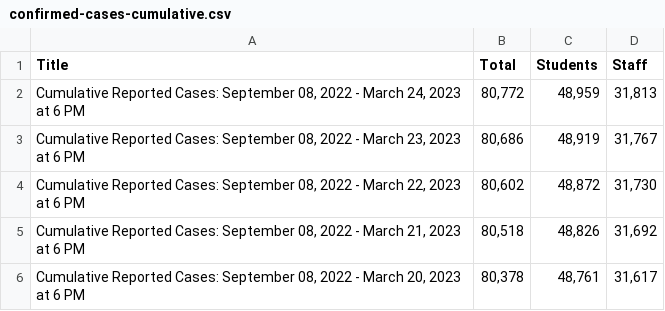
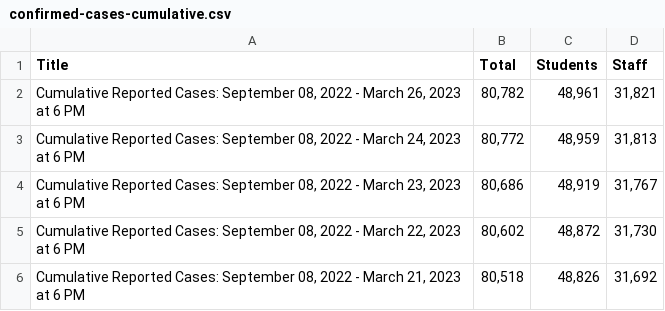
Before and after one commit to couchand/nyc-doe-covid-interventions, a CSV file: csv/confirmed-cases-cumulative.csv, drawn as a sheet; only a part is shown; the shorter side is filled out with more unchanged rows; the diff names each change by its address in the sheet, - before the commit and + after, or states it on an @@ line.

```diff
--- a/csv/confirmed-cases-cumulative.csv
+++ b/csv/confirmed-cases-cumulative.csv
+row 2: Cumulative Reported Cases: September 08, 2022 - March 26, 2023 at 6 PM | 80,782 | 48,961 | 31,821
```
Also changed, not shown: csv/actions-charter.csv, csv/actions.csv, 1 other file.
